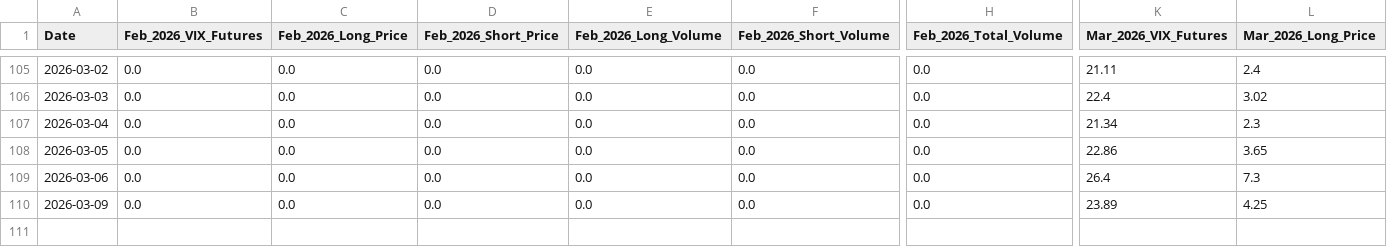
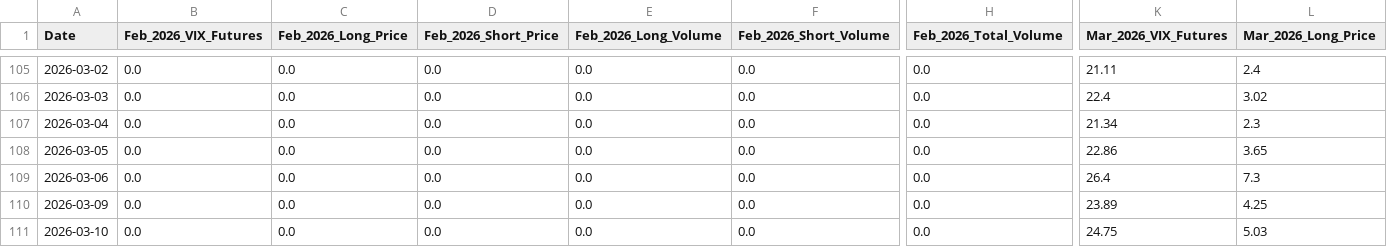
Before and after one commit to joeyedi1/vix-spread-terminal, a CSV file: vix_spread_data.csv, drawn as a sheet; only a part is shown, gaps mark what is left out; rows hold the shown columns only; the diff names each change by its address in the sheet, - before the commit and + after, or states it on an @@ line.

Commit message:
Auto-update VIX Data: 2026-03-11 05:15:22

```diff
--- a/vix_spread_data.csv
+++ b/vix_spread_data.csv
+row 111: 2026-03-10 | 0.0 | 0.0 | 0.0 | 0.0 | 0.0 | 0.0 | 24.75 | 5.03
```
